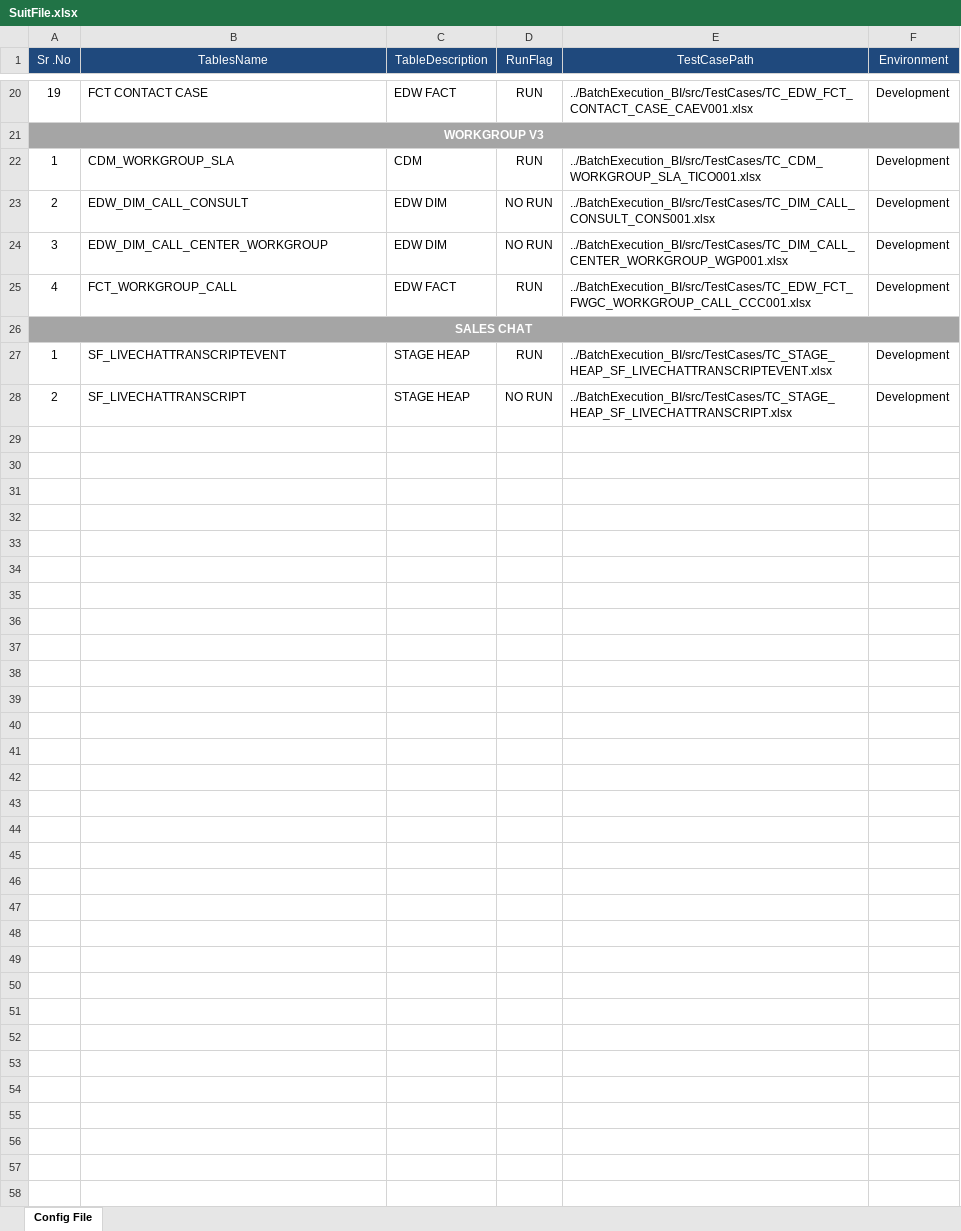
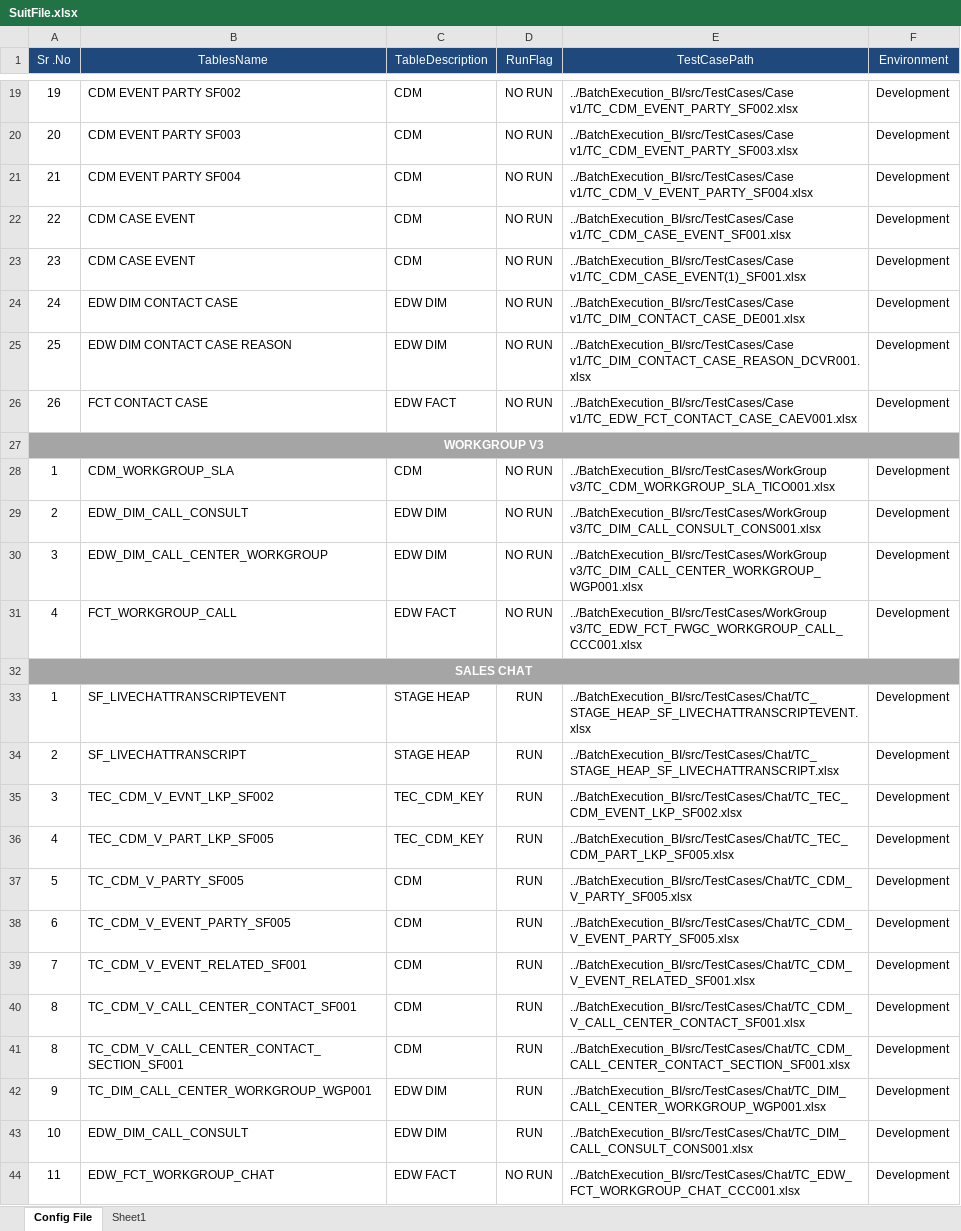
Before and after one commit to Vikas1712/BI_Test_Automation_Framework-End-to-End-Testing, an Excel workbook: BatchExecution_BI/src/SuitFile/SuitFile.xlsx, sheet Config File, drawn as a sheet; only a part is shown, gaps mark what is left out; values as stored, in another font and other column widths than the file's, no borders; addresses are those after the commit; the diff covers the shown part only; the diff names each change by its address in the sheet, - before the commit and + after, or states it on an @@ line.

Commit message:
New Feature added to tool it has the ability to run a high volume of test cases and automatically generate log reports which show the results in an easy-to-read format.

```diff
--- a/BatchExecution_BI/src/SuitFile/SuitFile.xlsx (sheet Config File)
+++ b/BatchExecution_BI/src/SuitFile/SuitFile.xlsx (sheet Config File)
+sheet tab: Sheet1
-B19 (TablesName): FCT CONTACT CASE
+B19 (TablesName): CDM EVENT PARTY SF002
-C19 (TableDescription): EDW FACT
+C19 (TableDescription): CDM
-D19 (RunFlag): RUN
+D19 (RunFlag): NO RUN
-E19 (TestCasePath): ../BatchExecution_BI/src/TestCases/TC_EDW_FCT_CONTACT_CASE_CAEV001.xlsx
+E19 (TestCasePath): ../BatchExecution_BI/src/TestCases/Case v1/TC_CDM_EVENT_PARTY_SF002.xlsx
+row 20: 20 | CDM EVENT PARTY SF003 | CDM | NO RUN | ../BatchExecution_BI/src/TestCases/Case v1/TC_CDM_EVENT_PARTY_SF003.xlsx | Development
+row 21: 21 | CDM EVENT PARTY SF004 | CDM | NO RUN | ../BatchExecution_BI/src/TestCases/Case v1/TC_CDM_V_EVENT_PARTY_SF004.xlsx | Development
+row 22: 22 | CDM CASE EVENT | CDM | NO RUN | ../BatchExecution_BI/src/TestCases/Case v1/TC_CDM_CASE_EVENT_SF001.xlsx | Development
+row 23: 23 | CDM CASE EVENT | CDM | NO RUN | ../BatchExecution_BI/src/TestCases/Case v1/TC_CDM_CASE_EVENT(1)_SF001.xlsx | Development
+row 24: 24 | EDW DIM CONTACT CASE | EDW DIM | NO RUN | ../BatchExecution_BI/src/TestCases/Case v1/TC_DIM_CONTACT_CASE_DE001.xlsx | Development
+row 25: 25 | EDW DIM CONTACT CASE REASON | EDW DIM | NO RUN | ../BatchExecution_BI/src/TestCases/Case v1/TC_DIM_CONTACT_CASE_REASON_DCVR001.xlsx | Development
+row 26: 26 | FCT CONTACT CASE | EDW FACT | NO RUN | ../BatchExecution_BI/src/TestCases/Case v1/TC_EDW_FCT_CONTACT_CASE_CAEV001.xlsx | Development
-D28 (RunFlag): RUN
+D28 (RunFlag): NO RUN
-E28 (TestCasePath): ../BatchExecution_BI/src/TestCases/TC_CDM_WORKGROUP_SLA_TICO001.xlsx
+E28 (TestCasePath): ../BatchExecution_BI/src/TestCases/WorkGroup v3/TC_CDM_WORKGROUP_SLA_TICO001.xlsx
-E29 (TestCasePath): ../BatchExecution_BI/src/TestCases/TC_DIM_CALL_CONSULT_CONS001.xlsx
+E29 (TestCasePath): ../BatchExecution_BI/src/TestCases/WorkGroup v3/TC_DIM_CALL_CONSULT_CONS001.xlsx
-E30 (TestCasePath): ../BatchExecution_BI/src/TestCases/TC_DIM_CALL_CENTER_WORKGROUP_WGP001.xlsx
+E30 (TestCasePath): ../BatchExecution_BI/src/TestCases/WorkGroup v3/TC_DIM_CALL_CENTER_WORKGROUP_WGP001.xlsx
-D31 (RunFlag): RUN
+D31 (RunFlag): NO RUN
-E31 (TestCasePath): ../BatchExecution_BI/src/TestCases/TC_EDW_FCT_FWGC_WORKGROUP_CALL_CCC001.xlsx
+E31 (TestCasePath): ../BatchExecution_BI/src/TestCases/WorkGroup v3/TC_EDW_FCT_FWGC_WORKGROUP_CALL_CCC001.xlsx
-E33 (TestCasePath): ../BatchExecution_BI/src/TestCases/TC_STAGE_HEAP_SF_LIVECHATTRANSCRIPTEVENT.xlsx
+E33 (TestCasePath): ../BatchExecution_BI/src/TestCases/Chat/TC_STAGE_HEAP_SF_LIVECHATTRANSCRIPTEVENT.xlsx
-D34 (RunFlag): NO RUN
+D34 (RunFlag): RUN
-E34 (TestCasePath): ../BatchExecution_BI/src/TestCases/TC_STAGE_HEAP_SF_LIVECHATTRANSCRIPT.xlsx
+E34 (TestCasePath): ../BatchExecution_BI/src/TestCases/Chat/TC_STAGE_HEAP_SF_LIVECHATTRANSCRIPT.xlsx
+row 35: 3 | TEC_CDM_V_EVNT_LKP_SF002 | TEC_CDM_KEY | RUN | ../BatchExecution_BI/src/TestCases/Chat/TC_TEC_CDM_EVENT_LKP_SF002.xlsx | Development
+row 36: 4 | TEC_CDM_V_PART_LKP_SF005 | TEC_CDM_KEY | RUN | ../BatchExecution_BI/src/TestCases/Chat/TC_TEC_CDM_PART_LKP_SF005.xlsx | Development
+row 37: 5 | TC_CDM_V_PARTY_SF005 | CDM | RUN | ../BatchExecution_BI/src/TestCases/Chat/TC_CDM_V_PARTY_SF005.xlsx | Development
+row 38: 6 | TC_CDM_V_EVENT_PARTY_SF005 | CDM | RUN | ../BatchExecution_BI/src/TestCases/Chat/TC_CDM_V_EVENT_PARTY_SF005.xlsx | Development
+row 39: 7 | TC_CDM_V_EVENT_RELATED_SF001 | CDM | RUN | ../BatchExecution_BI/src/TestCases/Chat/TC_CDM_V_EVENT_RELATED_SF001.xlsx | Development
+row 40: 8 | TC_CDM_V_CALL_CENTER_CONTACT_SF001 | CDM | RUN | ../BatchExecution_BI/src/TestCases/Chat/TC_CDM_V_CALL_CENTER_CONTACT_SF001.xlsx | Development
+row 41: 8 | TC_CDM_V_CALL_CENTER_CONTACT_SECTION_SF001 | CDM | RUN | ../BatchExecution_BI/src/TestCases/Chat/TC_CDM_CALL_CENTER_CONTACT_SECTION_SF001.xlsx | Development
+row 42: 9 | TC_DIM_CALL_CENTER_WORKGROUP_WGP001 | EDW DIM | RUN | ../BatchExecution_BI/src/TestCases/Chat/TC_DIM_CALL_CENTER_WORKGROUP_WGP001.xlsx | Development
+row 43: 10 | EDW_DIM_CALL_CONSULT | EDW DIM | RUN | ../BatchExecution_BI/src/TestCases/Chat/TC_DIM_CALL_CONSULT_CONS001.xlsx | Development
+row 44: 11 | EDW_FCT_WORKGROUP_CHAT | EDW FACT | NO RUN | ../BatchExecution_BI/src/TestCases/Chat/TC_EDW_FCT_WORKGROUP_CHAT_CCC001.xlsx | Development
```
Also changed, not shown: 1 added row, 2 removed rows and 31 edited cells elsewhere in this sheet, BatchExecution_BI/src/ConfigFiles/Config.xlsx, BatchExecution_BI/src/SuitFile/WorkflowSheet.xlsx, 13 other files.
